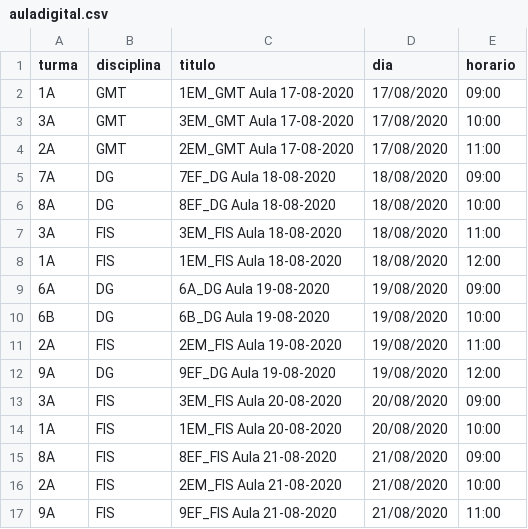
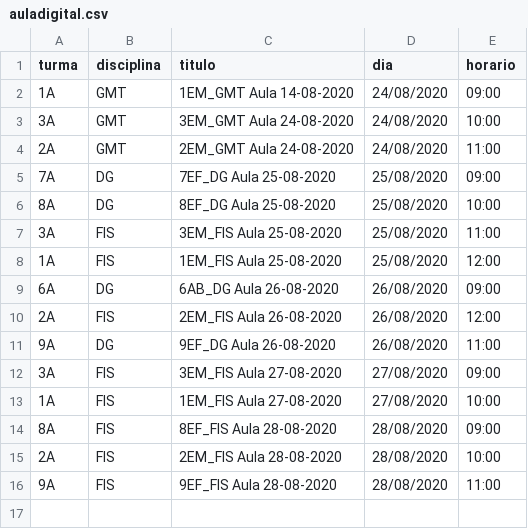
Before and after one commit to pbittencourt/scripts, a CSV file: maestro/auladigital.csv, drawn as a sheet.

```diff
--- a/maestro/auladigital.csv
+++ b/maestro/auladigital.csv
@@ -1,17 +1,16 @@
 turma,disciplina,titulo,dia,horario
-1A,GMT,1EM_GMT Aula 17-08-2020,17/08/2020,09:00
-3A,GMT,3EM_GMT Aula 17-08-2020,17/08/2020,10:00
-2A,GMT,2EM_GMT Aula 17-08-2020,17/08/2020,11:00
-7A,DG,7EF_DG Aula 18-08-2020,18/08/2020,09:00
-8A,DG,8EF_DG Aula 18-08-2020,18/08/2020,10:00
-3A,FIS,3EM_FIS Aula 18-08-2020,18/08/2020,11:00
-1A,FIS,1EM_FIS Aula 18-08-2020,18/08/2020,12:00
-6A,DG,6A_DG Aula 19-08-2020,19/08/2020,09:00
-6B,DG,6B_DG Aula 19-08-2020,19/08/2020,10:00
-2A,FIS,2EM_FIS Aula 19-08-2020,19/08/2020,11:00
-9A,DG,9EF_DG Aula 19-08-2020,19/08/2020,12:00
-3A,FIS,3EM_FIS Aula 20-08-2020,20/08/2020,09:00
-1A,FIS,1EM_FIS Aula 20-08-2020,20/08/2020,10:00
-8A,FIS,8EF_FIS Aula 21-08-2020,21/08/2020,09:00
-2A,FIS,2EM_FIS Aula 21-08-2020,21/08/2020,10:00
-9A,FIS,9EF_FIS Aula 21-08-2020,21/08/2020,11:00
+1A,GMT,1EM_GMT Aula 14-08-2020,24/08/2020,09:00
+3A,GMT,3EM_GMT Aula 24-08-2020,24/08/2020,10:00
+2A,GMT,2EM_GMT Aula 24-08-2020,24/08/2020,11:00
+7A,DG,7EF_DG Aula 25-08-2020,25/08/2020,09:00
+8A,DG,8EF_DG Aula 25-08-2020,25/08/2020,10:00
+3A,FIS,3EM_FIS Aula 25-08-2020,25/08/2020,11:00
+1A,FIS,1EM_FIS Aula 25-08-2020,25/08/2020,12:00
+6A,DG,6AB_DG Aula 26-08-2020,26/08/2020,09:00
+2A,FIS,2EM_FIS Aula 26-08-2020,26/08/2020,12:00
+9A,DG,9EF_DG Aula 26-08-2020,26/08/2020,11:00
+3A,FIS,3EM_FIS Aula 27-08-2020,27/08/2020,09:00
+1A,FIS,1EM_FIS Aula 27-08-2020,27/08/2020,10:00
+8A,FIS,8EF_FIS Aula 28-08-2020,28/08/2020,09:00
+2A,FIS,2EM_FIS Aula 28-08-2020,28/08/2020,10:00
+9A,FIS,9EF_FIS Aula 28-08-2020,28/08/2020,11:00
```
Also changed, not shown: 7 other files.
